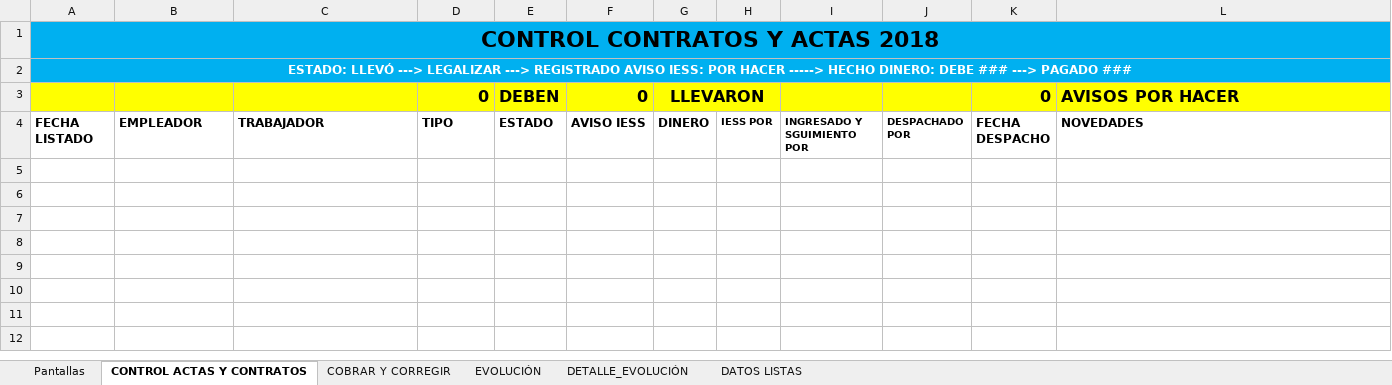
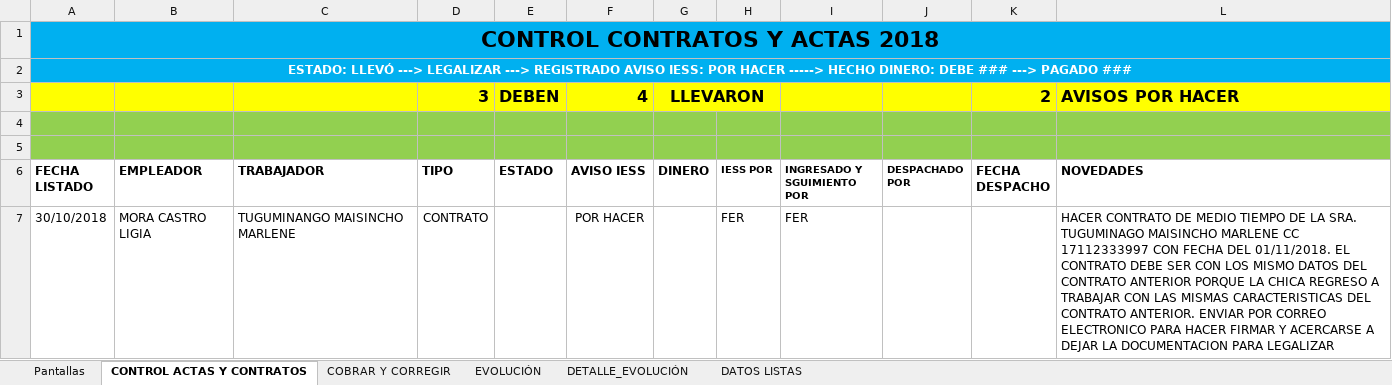
Before and after one commit to eilo/ControlTramites, an Excel workbook: ControlAyC.xlsm, sheet CONTROL ACTAS Y CONTRATOS, drawn as a sheet; only a part is shown; values as stored, in another font and other column widths than the file's, no borders; charts and pictures and conditional formats not drawn; removed rows and columns are numbered as before the commit, all else as after; the diff covers the shown part only; the diff names each change by its address in the sheet, - before the commit and + after, or states it on an @@ line.

Commit message:
ControlTramites: Nueva herramienta para filtro rápido en la página principal de control utilizando el evento Change() y AutoFilter

```diff
--- a/ControlAyC.xlsm (sheet CONTROL ACTAS Y CONTRATOS)
+++ b/ControlAyC.xlsm (sheet CONTROL ACTAS Y CONTRATOS)
+row 3:  |  |  | 3 | DEBEN | 4 | LLEVARON |  |  |  | 2 | AVISOS POR HACER
-A4:L4 fill: #FFFF00
+A4:L4 fill: #92D050
-row 4:  |  |  | 0 | DEBEN | 0 | LLEVARON |  |  |  | 0 | AVISOS POR HACER
+row 4: (empty)
-G3:H3 merged
+row 5: (empty)
+row 7: 30/10/2018 | MORA CASTRO LIGIA | TUGUMINANGO MAISINCHO MARLENE | CONTRATO |  | POR HACER |  | FER | FER |  |  | HACER CONTRATO DE MEDIO TIEMPO DE LA SRA. TUGUMINAGO MAISINCHO MARLENE CC 17112333997 CON FECHA DEL 01/11/2018. EL CONTRATO DEBE SER CON LOS MISMO DATOS DEL CONTRATO ANTERIOR PORQUE LA CHICA REGRESO A TRABAJAR CON LAS MISMAS CARACTERISTICAS DEL CONTRATO ANTERIOR. ENVIAR POR CORREO ELECTRONICO PARA HACER FIRMAR Y ACERCARSE A DEJAR LA DOCUMENTACION PARA LEGALIZAR
```
Also changed, not shown: 13 added rows elsewhere in this sheet, sheet COBRAR Y CORREGIR, sheet DETALLE_EVOLUCIÓN, formulas that keep their value, charts or pictures, 1 other file.
